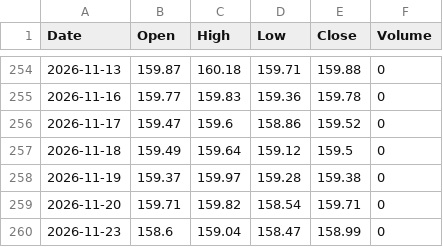
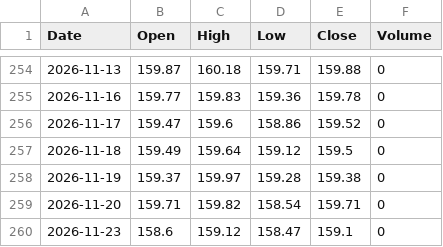
Before and after one commit to konikoni724/stock-data, a CSV file: data/market/usdjpy.csv, drawn as a sheet; only a part is shown, gaps mark what is left out.

```diff
--- a/data/market/usdjpy.csv
+++ b/data/market/usdjpy.csv
@@ -259,2 +259,2 @@ Date,Open,High,Low,Close,Volume
 2026-11-20,159.71,159.82,158.54,159.71,0
-2026-11-23,158.6,159.04,158.47,158.99,0
+2026-11-23,158.6,159.12,158.47,159.1,0
```
Also changed, not shown: data/market/nikkei_futures.csv, 2 other files.
